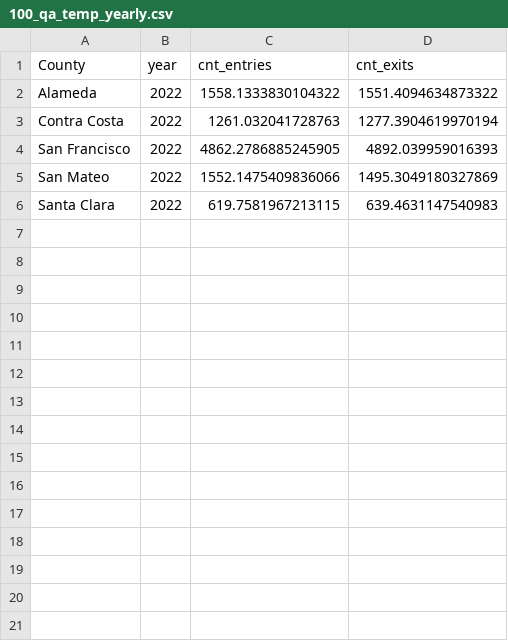
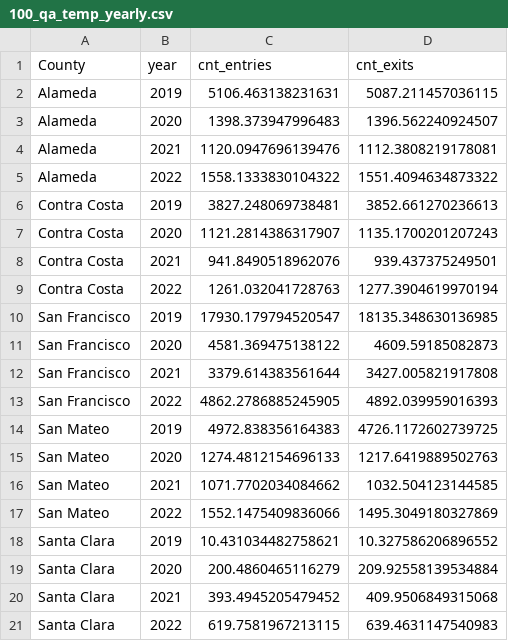
Before and after one commit to katldewitt/data_viz_covid_bart, a CSV file: 100_QA_files/100_qa_temp_yearly.csv, drawn as a sheet; the diff names each change by its address in the sheet, - before the commit and + after, or states it on an @@ line.

Commit message:
fix: process more years of data

```diff
--- a/100_QA_files/100_qa_temp_yearly.csv
+++ b/100_QA_files/100_qa_temp_yearly.csv
+row 2: Alameda | 2019 | 5106.463138231631 | 5087.211457036115
+row 3: Alameda | 2020 | 1398.373947996483 | 1396.562240924507
+row 4: Alameda | 2021 | 1120.0947696139476 | 1112.3808219178081
+row 6: Contra Costa | 2019 | 3827.248069738481 | 3852.661270236613
+row 7: Contra Costa | 2020 | 1121.2814386317907 | 1135.1700201207243
+row 8: Contra Costa | 2021 | 941.8490518962076 | 939.437375249501
+row 10: San Francisco | 2019 | 17930.179794520547 | 18135.348630136985
+row 11: San Francisco | 2020 | 4581.369475138122 | 4609.59185082873
+row 12: San Francisco | 2021 | 3379.614383561644 | 3427.005821917808
+row 14: San Mateo | 2019 | 4972.838356164383 | 4726.1172602739725
+row 15: San Mateo | 2020 | 1274.4812154696133 | 1217.6419889502763
+row 16: San Mateo | 2021 | 1071.7702034084662 | 1032.504123144585
+row 18: Santa Clara | 2019 | 10.431034482758621 | 10.327586206896552
+row 19: Santa Clara | 2020 | 200.4860465116279 | 209.92558139534884
+row 20: Santa Clara | 2021 | 393.4945205479452 | 409.9506849315068
```
Also changed, not shown: 100_QA_files/100_qa_min_cnts.csv, 3 other files.
